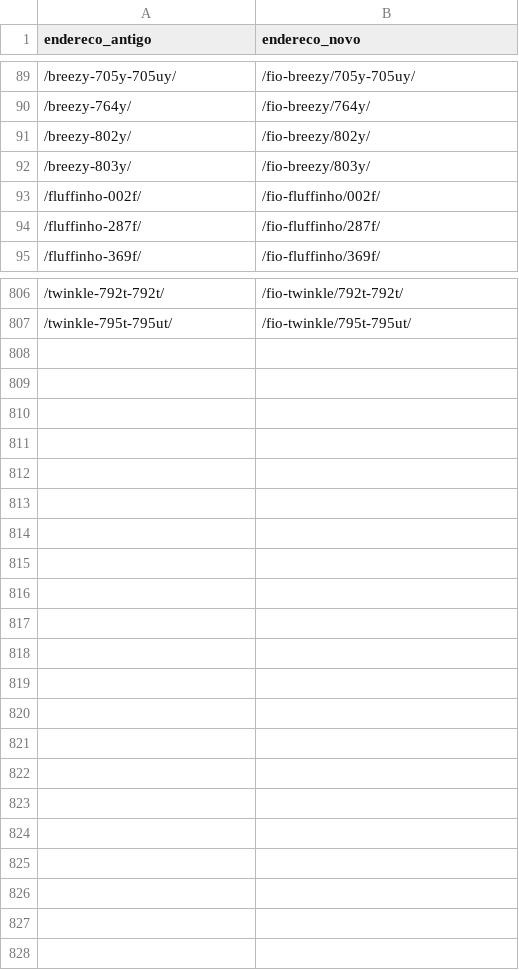
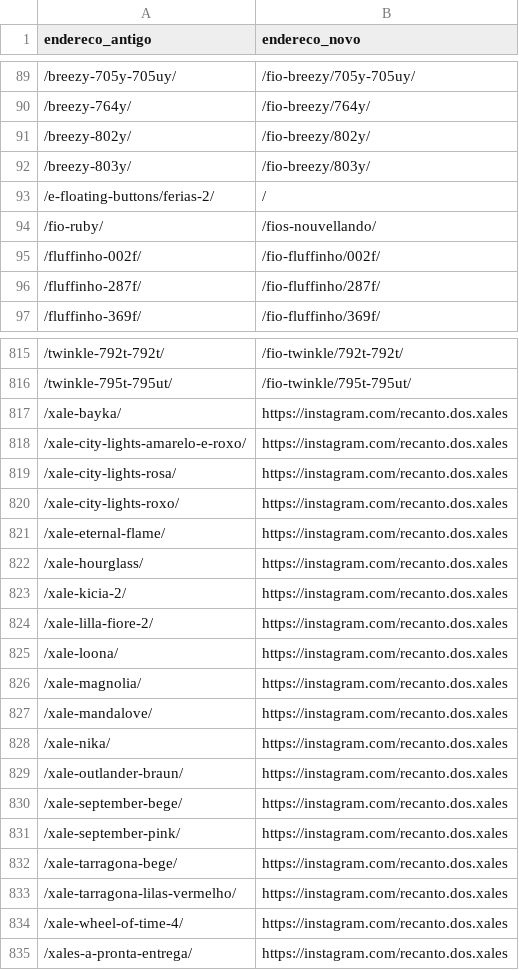
Before and after one commit to vinnimagalhaes/nouvellando, a CSV file: migracao/redirecionamentos-produtos.csv, drawn as a sheet; only a part is shown, gaps mark what is left out; the diff covers the shown part only; the diff names each change by its address in the sheet, - before the commit and + after, or states it on an @@ line.

```diff
--- a/migracao/redirecionamentos-produtos.csv
+++ b/migracao/redirecionamentos-produtos.csv
+row 93: /e-floating-buttons/ferias-2/ | /
+row 94: /fio-ruby/ | /fios-nouvellando/
+row 817: /xale-bayka/ | https://instagram.com/recanto.dos.xales
+row 818: /xale-city-lights-amarelo-e-roxo/ | https://instagram.com/recanto.dos.xales
+row 819: /xale-city-lights-rosa/ | https://instagram.com/recanto.dos.xales
+row 820: /xale-city-lights-roxo/ | https://instagram.com/recanto.dos.xales
+row 821: /xale-eternal-flame/ | https://instagram.com/recanto.dos.xales
+row 822: /xale-hourglass/ | https://instagram.com/recanto.dos.xales
+row 823: /xale-kicia-2/ | https://instagram.com/recanto.dos.xales
+row 824: /xale-lilla-fiore-2/ | https://instagram.com/recanto.dos.xales
+row 825: /xale-loona/ | https://instagram.com/recanto.dos.xales
+row 826: /xale-magnolia/ | https://instagram.com/recanto.dos.xales
+row 827: /xale-mandalove/ | https://instagram.com/recanto.dos.xales
+row 828: /xale-nika/ | https://instagram.com/recanto.dos.xales
+row 829: /xale-outlander-braun/ | https://instagram.com/recanto.dos.xales
+row 830: /xale-september-bege/ | https://instagram.com/recanto.dos.xales
+row 831: /xale-september-pink/ | https://instagram.com/recanto.dos.xales
+row 832: /xale-tarragona-bege/ | https://instagram.com/recanto.dos.xales
+row 833: /xale-tarragona-lilas-vermelho/ | https://instagram.com/recanto.dos.xales
+row 834: /xale-wheel-of-time-4/ | https://instagram.com/recanto.dos.xales
+row 835: /xales-a-pronta-entrega/ | https://instagram.com/recanto.dos.xales
```
Also changed, not shown: 7 added rows elsewhere in this file, 3 other files.
